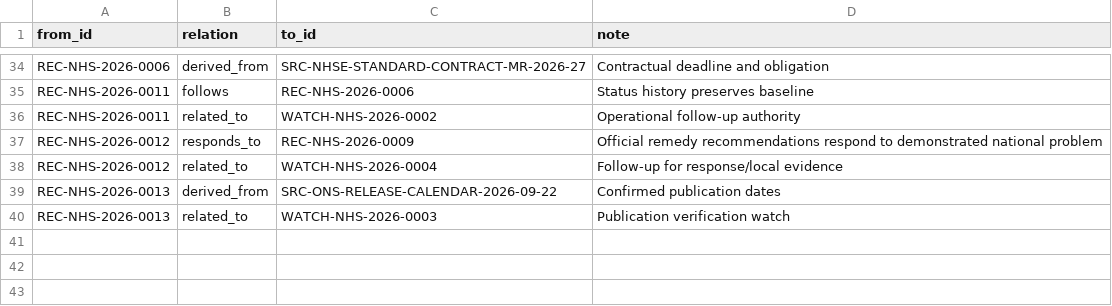
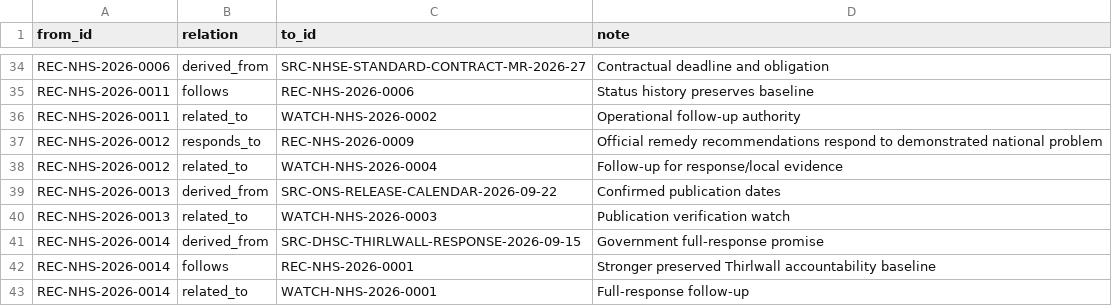
Before and after one commit to armpitpete/nhs-evidence, a CSV file: index/relations.csv, drawn as a sheet; only a part is shown, gaps mark what is left out; the diff names each change by its address in the sheet, - before the commit and + after, or states it on an @@ line.

Commit message:
Strengthen Thirlwall accountability baseline from government response

```diff
--- a/index/relations.csv
+++ b/index/relations.csv
+row 41: REC-NHS-2026-0014 | derived_from | SRC-DHSC-THIRLWALL-RESPONSE-2026-09-15 | Government full-response promise
+row 42: REC-NHS-2026-0014 | follows | REC-NHS-2026-0001 | Stronger preserved Thirlwall accountability baseline
+row 43: REC-NHS-2026-0014 | related_to | WATCH-NHS-2026-0001 | Full-response follow-up
```
Also changed, not shown: 3 other files.
